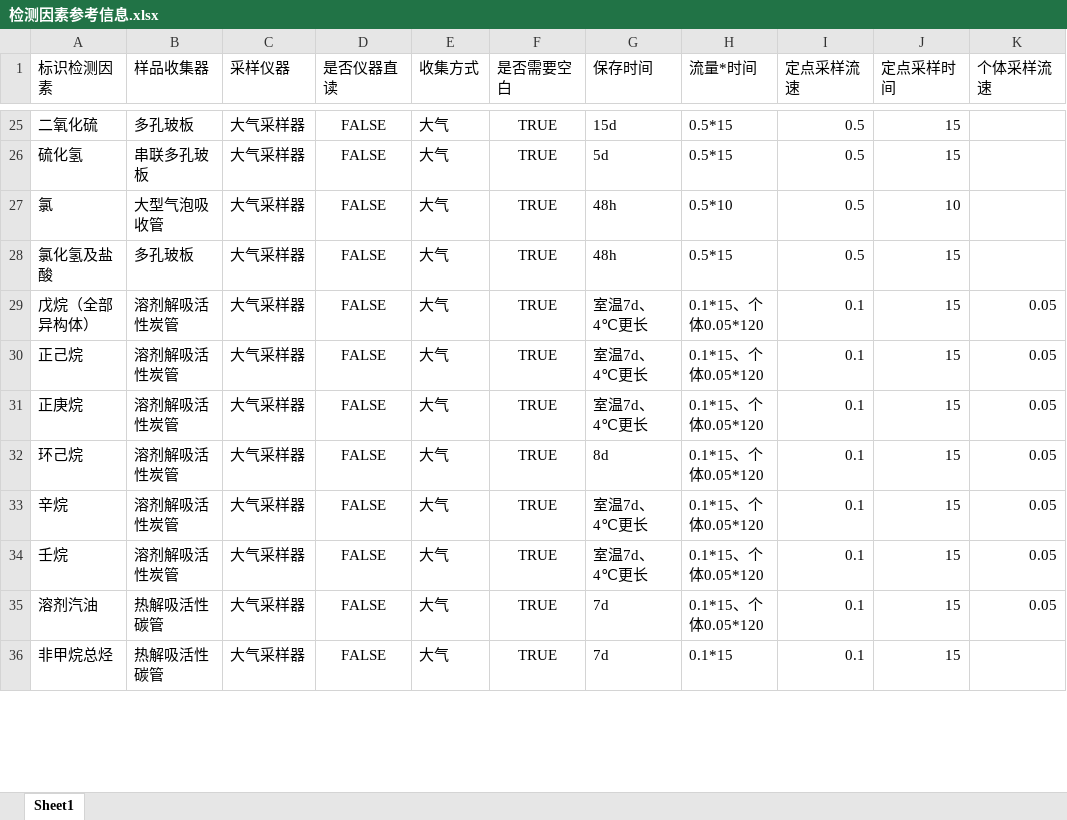
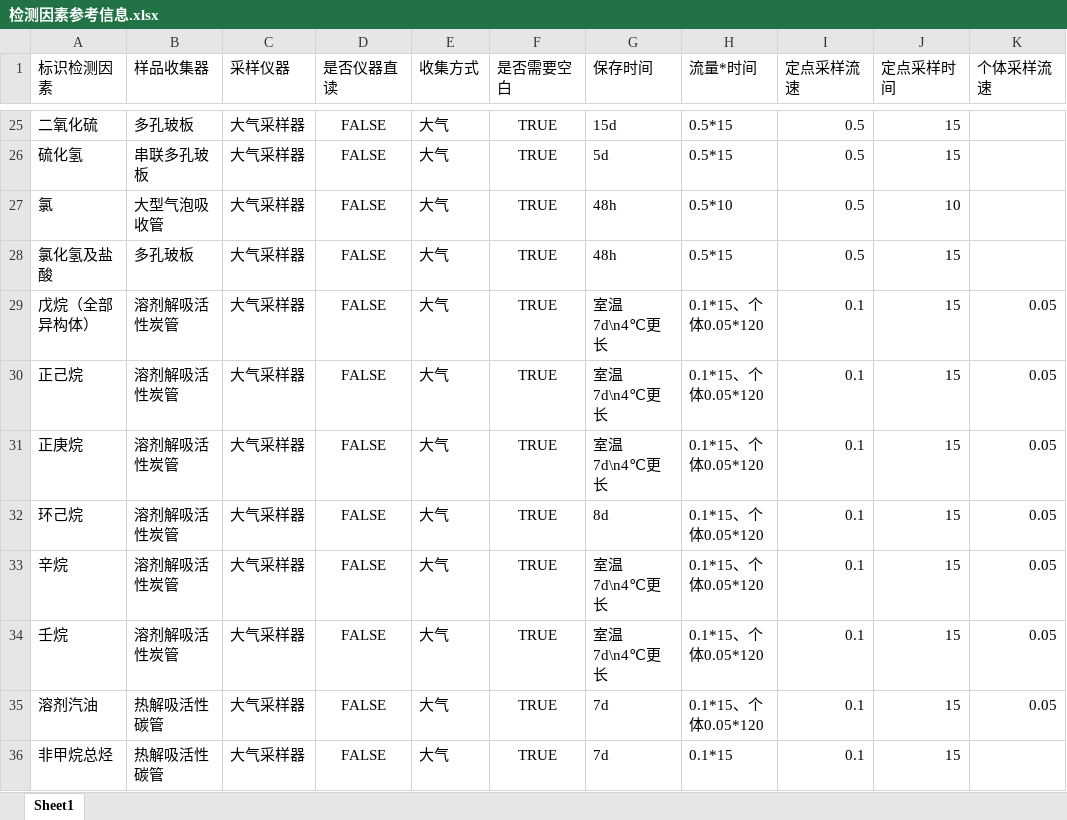
Before and after one commit to SuperParadox-Amateur/Detection_Works_New, an Excel workbook: info_files/检测因素参考信息.xlsx, sheet Sheet1, drawn as a sheet; only a part is shown, gaps mark what is left out; values as stored, in another font and other column widths than the file's, no borders; the diff covers the shown part only; the diff names each change by its address in the sheet, - before the commit and + after, or states it on an @@ line.

```diff
--- a/info_files/检测因素参考信息.xlsx (sheet Sheet1)
+++ b/info_files/检测因素参考信息.xlsx (sheet Sheet1)
-G29:G31 (保存时间): 室温7d、4℃更长
+G29:G31 (保存时间): 室温7d\n4℃更长
-G33:G34 (保存时间): 室温7d、4℃更长
+G33:G34 (保存时间): 室温7d\n4℃更长
```
Also changed, not shown: 10 edited cells elsewhere in this sheet, 2 other files.
